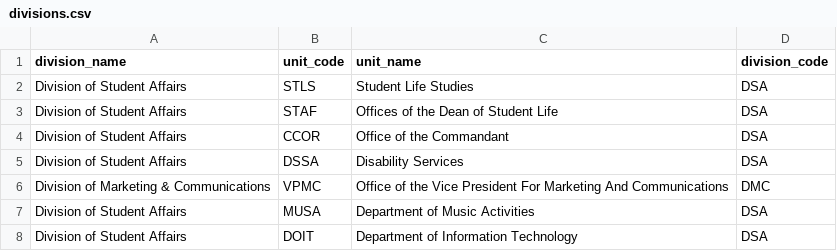
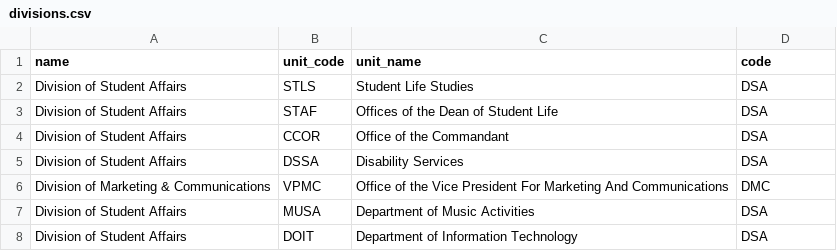
Before and after one commit to tamu-identity/org-structure-data, a CSV file: csv/divisions.csv, drawn as a sheet; only a part is shown.

```diff
--- a/csv/divisions.csv
+++ b/csv/divisions.csv
@@ -1,2 +1,2 @@
-division_name,unit_code,unit_name,division_code
+name,unit_code,unit_name,code
 Division of Student Affairs,STLS,Student Life Studies,DSA
```
Also changed, not shown: csv/colleges.csv, csv/other_units.csv, 4 other files.
